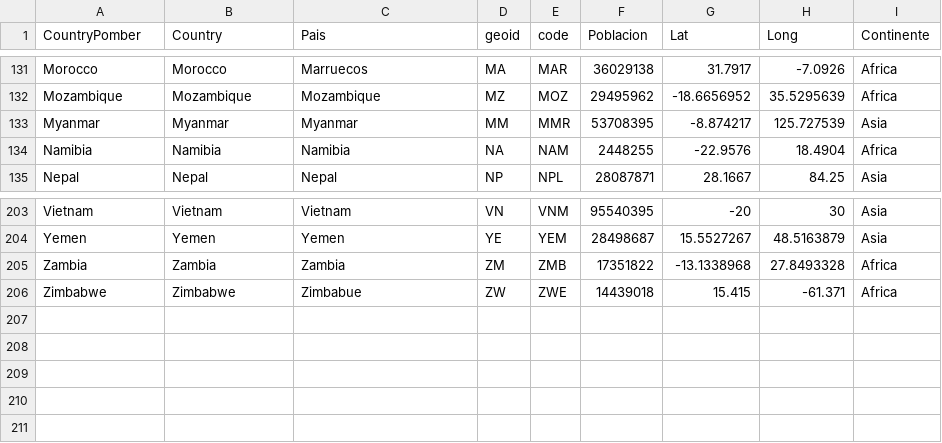
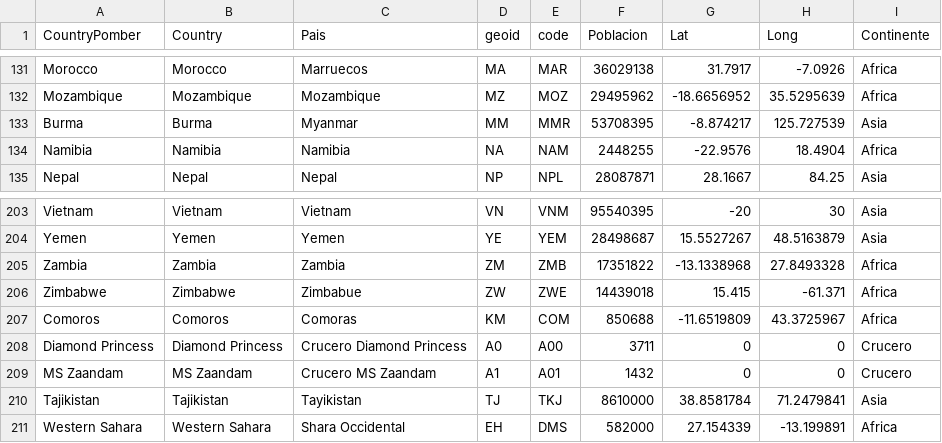
Before and after one commit to vasquito/BigData, a CSV file: COVID-19/Country.csv, drawn as a sheet; only a part is shown, gaps mark what is left out.

Commit message:
Correcciones

```diff
--- a/COVID-19/Country.csv
+++ b/COVID-19/Country.csv
@@ -132,3 +132,3 @@ Morocco,Morocco,Marruecos,MA,MAR,36029138,31.7917,-7.0926,Africa
 Mozambique,Mozambique,Mozambique,MZ,MOZ,29495962,-18.6656952,35.5295639,Africa
-Myanmar,Myanmar,Myanmar,MM,MMR,53708395,-8.874217,125.727539,Asia
+Burma,Burma,Myanmar,MM,MMR,53708395,-8.874217,125.727539,Asia
 Namibia,Namibia,Namibia,NA,NAM,2448255,-22.9576,18.4904,Africa
@@ -206 +206,6 @@ Zambia,Zambia,Zambia,ZM,ZMB,17351822,-13.1338968,27.8493328,Africa
 Zimbabwe,Zimbabwe,Zimbabue,ZW,ZWE,14439018,15.415,-61.371,Africa
+Comoros,Comoros,Comoras,KM,COM,850688,-11.6519809,43.3725967,Africa
+Diamond Princess,Diamond Princess,Crucero Diamond Princess,A0,A00,3711,0,0,Crucero
+MS Zaandam,MS Zaandam,Crucero MS Zaandam,A1,A01,1432,0,0,Crucero
+Tajikistan,Tajikistan,Tayikistan,TJ,TKJ,8610000,38.8581784,71.2479841,Asia
+Western Sahara,Western Sahara,Shara Occidental,EH,DMS,582000,27.154339,-13.199891,Africa
```
